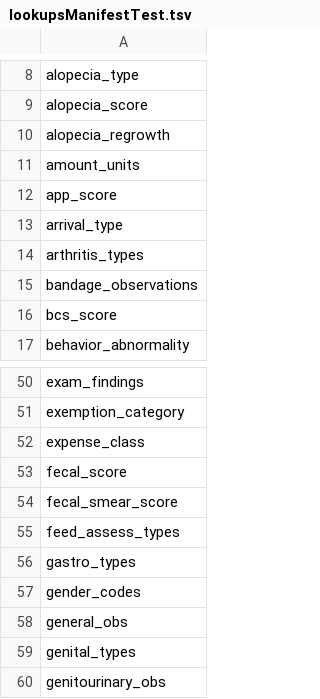
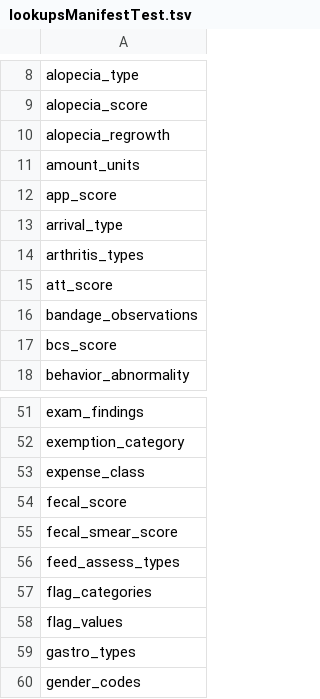
Before and after one commit to LabKey/nbriEHRModules, a TSV file: nbri_ehr/resources/data/lookupsManifestTest.tsv, drawn as a sheet; only a part is shown, gaps mark what is left out; the shorter side is filled out with more unchanged rows; the diff names each change by its address in the sheet, - before the commit and + after, or states it on an @@ line.

Commit message:
Display flag descriptions instead of flag values
The study.flags lookup now keys on flag value and displays the description, so the snapshot panel, the data entry combo and the default grid all render <category>: <description>. Also seeds the flag category and value lookups from the module and allows future-dated flag records.

```diff
--- a/nbri_ehr/resources/data/lookupsManifestTest.tsv
+++ b/nbri_ehr/resources/data/lookupsManifestTest.tsv
+row 15: att_score
+row 57: flag_categories
+row 58: flag_values
```
Also changed, not shown: nbri_ehr/resources/data/lookupsManifest.tsv, 10 other files.
